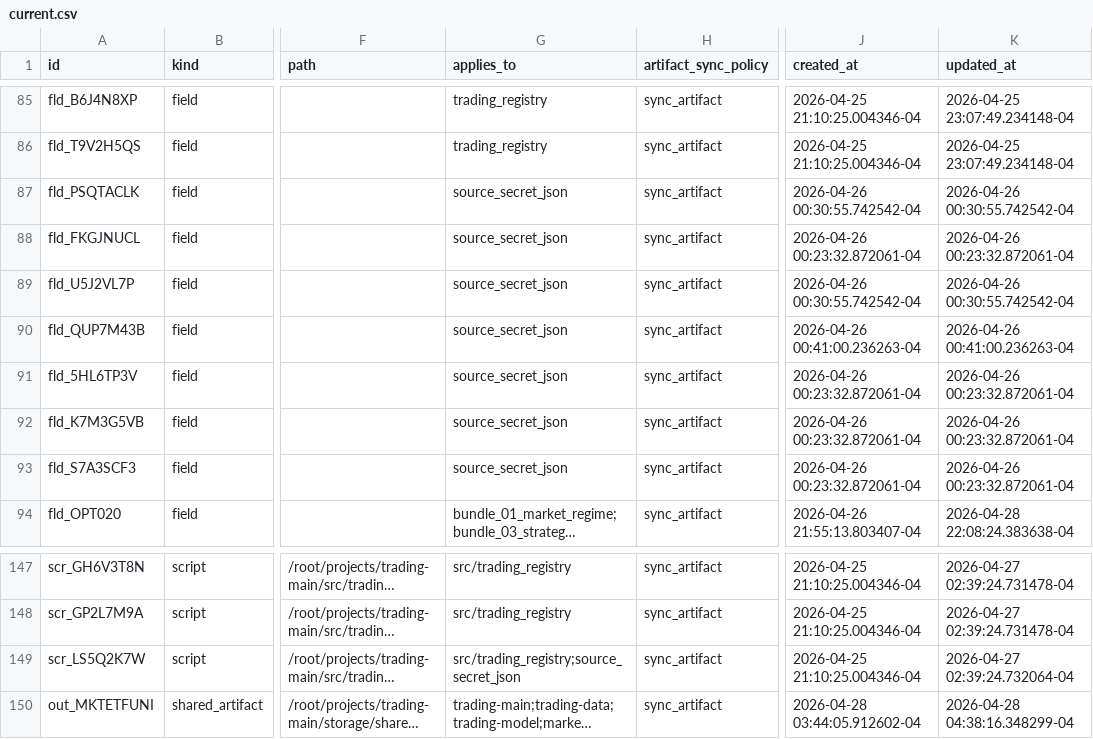
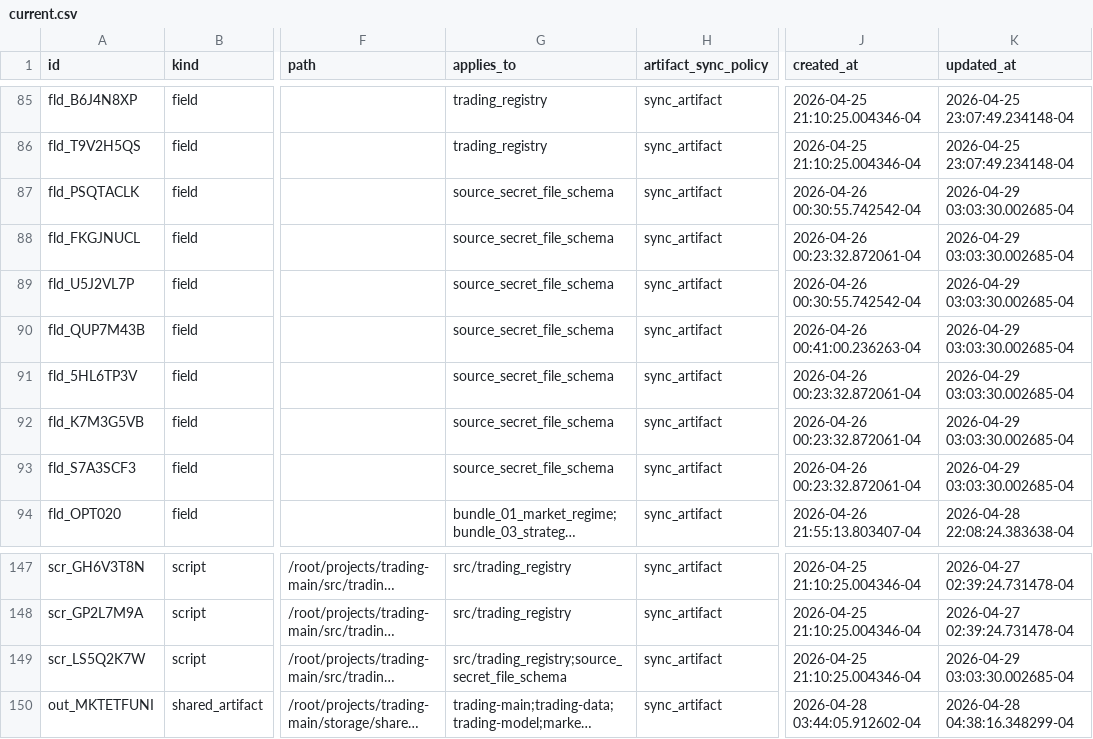
Before and after one commit to gilmore307/trading-manager, a CSV file: registry/current.csv, drawn as a sheet; only a part is shown, gaps mark what is left out; long unchanged cells end in …; the diff names each change by its address in the sheet, - before the commit and + after, or states it on an @@ line.

Commit message:
Rename source secret schema scope

```diff
--- a/registry/current.csv
+++ b/registry/current.csv
-G87:G93 (applies_to): source_secret_json
+G87:G93 (applies_to): source_secret_file_schema
-K87 (updated_at): 2026-04-26 00:30:55.742542-04
+K87 (updated_at): 2026-04-29 03:03:30.002685-04
-K88 (updated_at): 2026-04-26 00:23:32.872061-04
+K88 (updated_at): 2026-04-29 03:03:30.002685-04
-K89 (updated_at): 2026-04-26 00:30:55.742542-04
+K89 (updated_at): 2026-04-29 03:03:30.002685-04
-K90 (updated_at): 2026-04-26 00:41:00.236263-04
+K90 (updated_at): 2026-04-29 03:03:30.002685-04
-K91:K93 (updated_at): 2026-04-26 00:23:32.872061-04
+K91:K93 (updated_at): 2026-04-29 03:03:30.002685-04
-G149 (applies_to): src/trading_registry;source_secret_json
+G149 (applies_to): src/trading_registry;source_secret_file_schema
-K149 (updated_at): 2026-04-27 02:39:24.732064-04
+K149 (updated_at): 2026-04-29 03:03:30.002685-04
```
Also changed, not shown: 6 other files.
